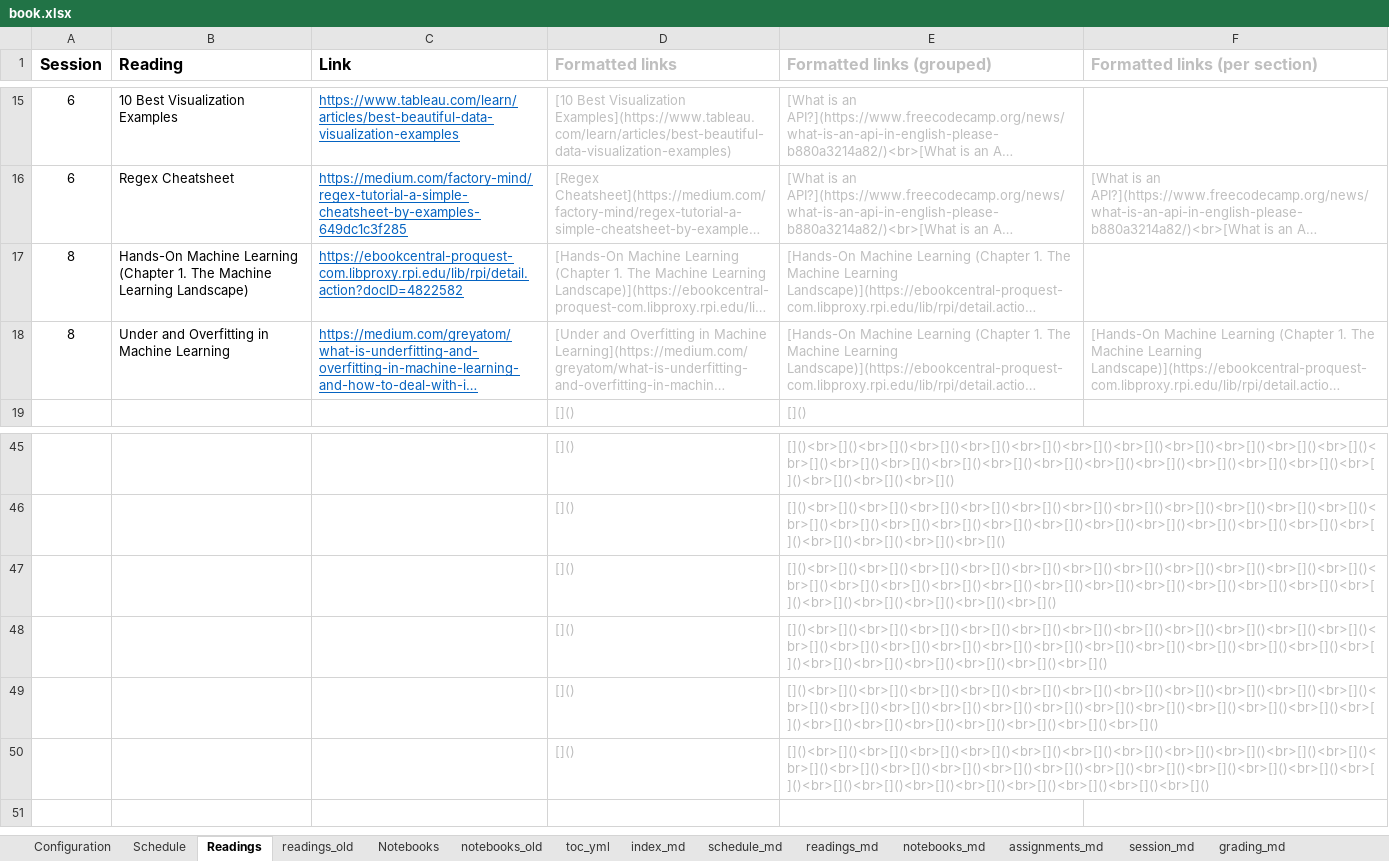
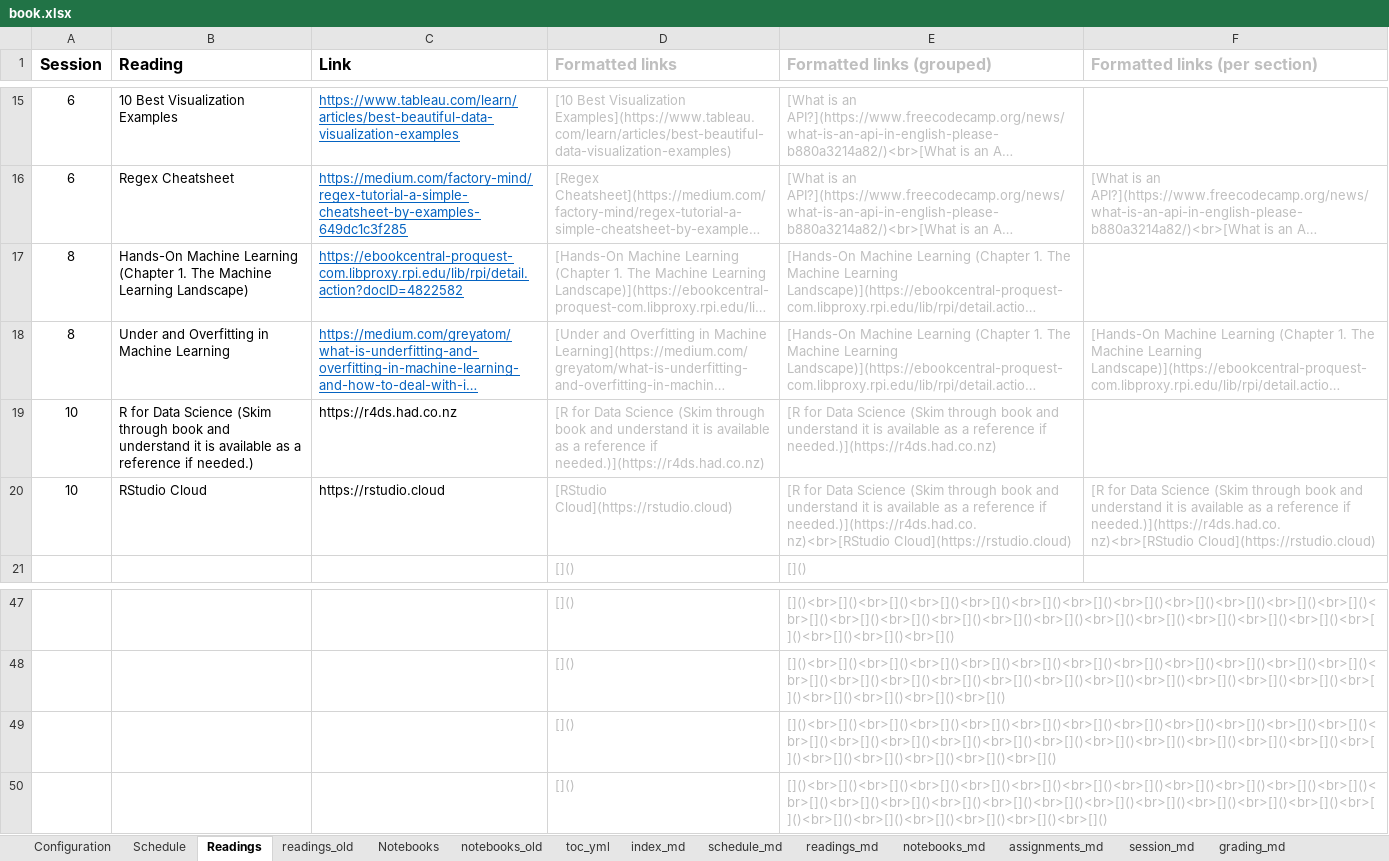
Before and after one commit to RPI-DATA/course-intro-ml-app, an Excel workbook: book.xlsx, sheet Readings, drawn as a sheet; only a part is shown, gaps mark what is left out; long unchanged cells end in …; values as stored, in another font and other column widths than the file's, no borders; removed rows and columns are numbered as before the commit, all else as after; the diff names each change by its address in the sheet, - before the commit and + after, or states it on an @@ line.

```diff
--- a/book.xlsx (sheet Readings)
+++ b/book.xlsx (sheet Readings)
+row 19: 10 | R for Data Science (Skim through book and understand it is available as a reference if needed.) | https://r4ds.had.co.nz | [R for Data Science (Skim through book and understand it is available as a reference if needed.)](https://r4ds.had.co.nz) | [R for Data Science (Skim through book and understand it is available as a reference if needed.)](https://r4ds.had.co.nz)
+row 20: 10 | RStudio Cloud | https://rstudio.cloud | [RStudio Cloud](https://rstudio.cloud) | [R for Data Science (Skim through book and understand it is available as a reference if needed.)](https://r4ds.had.co.nz)<br>[RStudio Cloud](https://rstudio.cloud) | [R for Data Science (Skim through book and understand it is available as a reference if needed.)](https://r4ds.had.co.nz)<br>[RStudio Cloud](https://rstudio.cloud)
-row 49:  |  |  | []() | []()<br>[]()<br>[]()<br>[]()<br>[]()<br>[]()<br>[]()<br>[]()<br>[]()<br>[]()<br>[]()<br>[]()<br>[]()<br>[]()<br>[]()<br>[]()<br>[]()<br>[]()<br>[]()<br>[]()<br>[]()<br>[]()<br>[]()<br>[]()<br>[]()<br>[]()<br>[]()<br>[]()<br>[]()<br>[]()<br>[]()
-row 50:  |  |  | []() | []()<br>[]()<br>[]()<br>[]()<br>[]()<br>[]()<br>[]()<br>[]()<br>[]()<br>[]()<br>[]()<br>[]()<br>[]()<br>[]()<br>[]()<br>[]()<br>[]()<br>[]()<br>[]()<br>[]()<br>[]()<br>[]()<br>[]()<br>[]()<br>[]()<br>[]()<br>[]()<br>[]()<br>[]()<br>[]()<br>[]()<br>[]()
```
Also changed, not shown: sheet Schedule, sheet session_md, sheet schedule_md, sheet assignments_md, sheet readings_md, formulas that keep their value, 30 other files.
